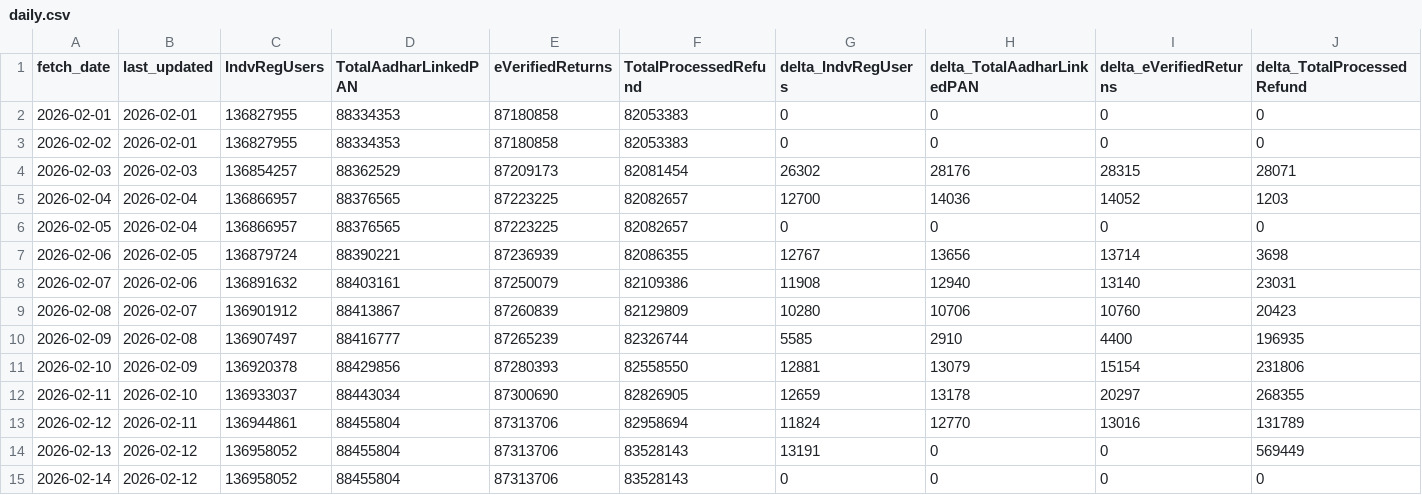
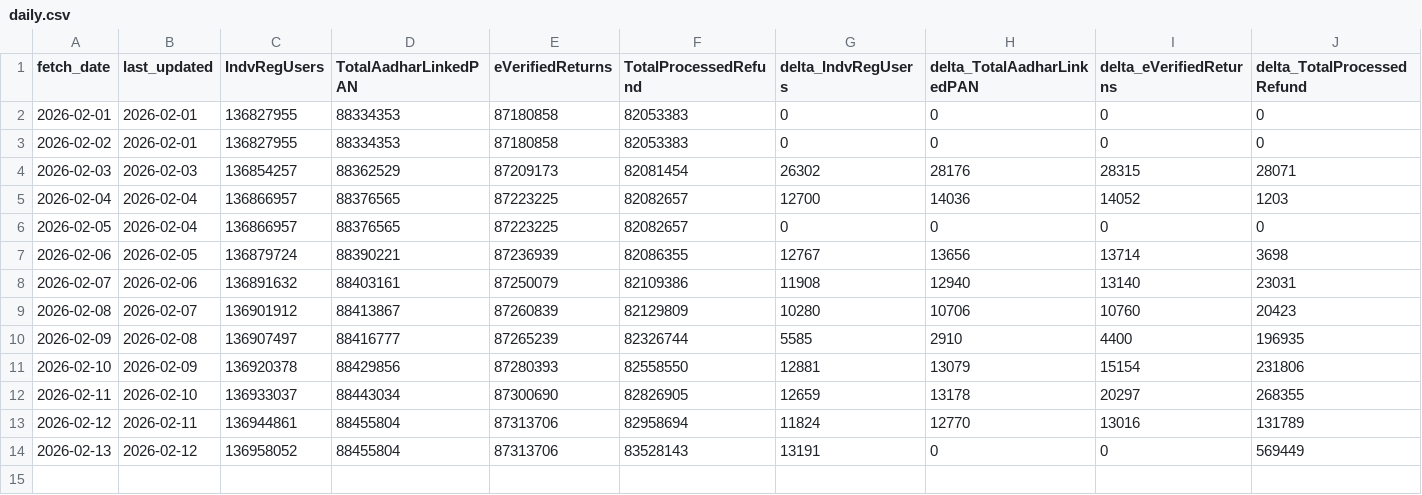
Before and after one commit to kartikeyrajvaidya/itr-daily-updates, a CSV file: data/daily.csv, drawn as a sheet.

Commit message:
Remove duplicate Feb 14 row for job re-run

```diff
--- a/data/daily.csv
+++ b/data/daily.csv
@@ -14,2 +14 @@ fetch_date,last_updated,IndvRegUsers,TotalAadharLinkedPAN,eVerifiedReturns,Total
 2026-02-13,2026-02-12,136958052,88455804,87313706,83528143,13191,0,0,569449
-2026-02-14,2026-02-12,136958052,88455804,87313706,83528143,0,0,0,0
```
